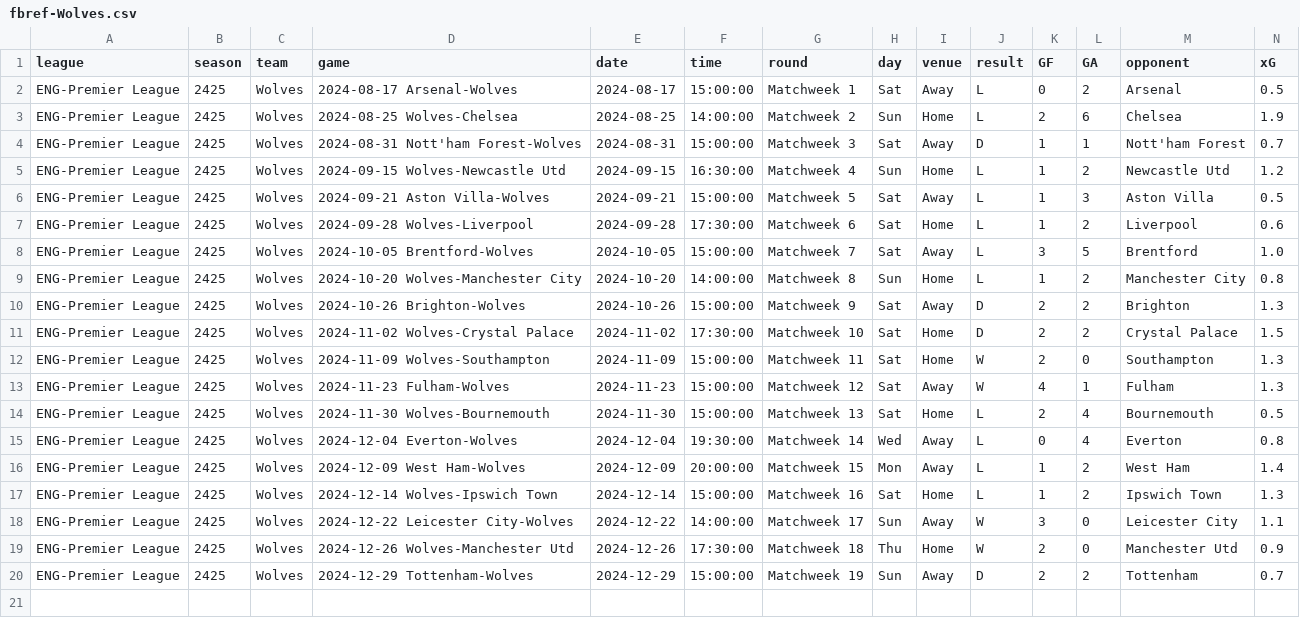
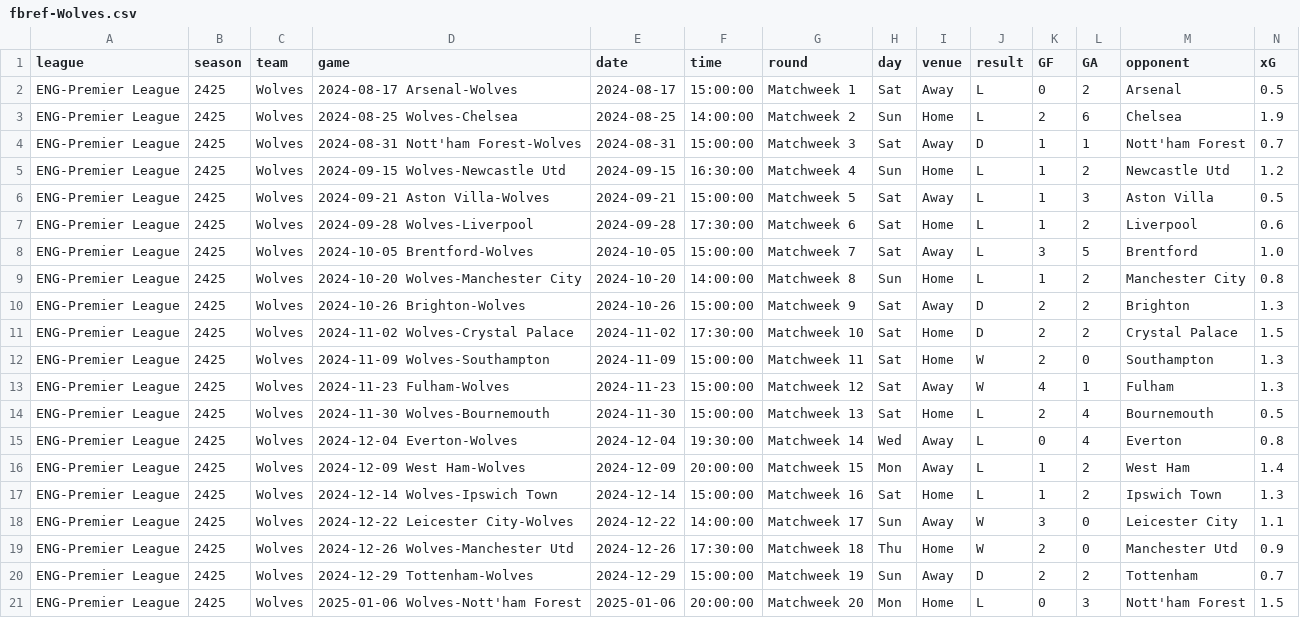
Before and after one commit to GCP-Biryani/fpl-infographics, a CSV file: fbref-Wolves.csv, drawn as a sheet; only a part is shown; rows hold the shown columns only; the diff names each change by its address in the sheet, - before the commit and + after, or states it on an @@ line.

```diff
--- a/fbref-Wolves.csv
+++ b/fbref-Wolves.csv
+row 21: ENG-Premier League | 2425 | Wolves | 2025-01-06 Wolves-Nott'ham Forest | 2025-01-06 | 20:00:00 | Matchweek 20 | Mon | Home | L | 0 | 3 | Nott'ham Forest | 1.5
```
Also changed, not shown: FWD_data.csv, MID_data.csv, 9 other files.
